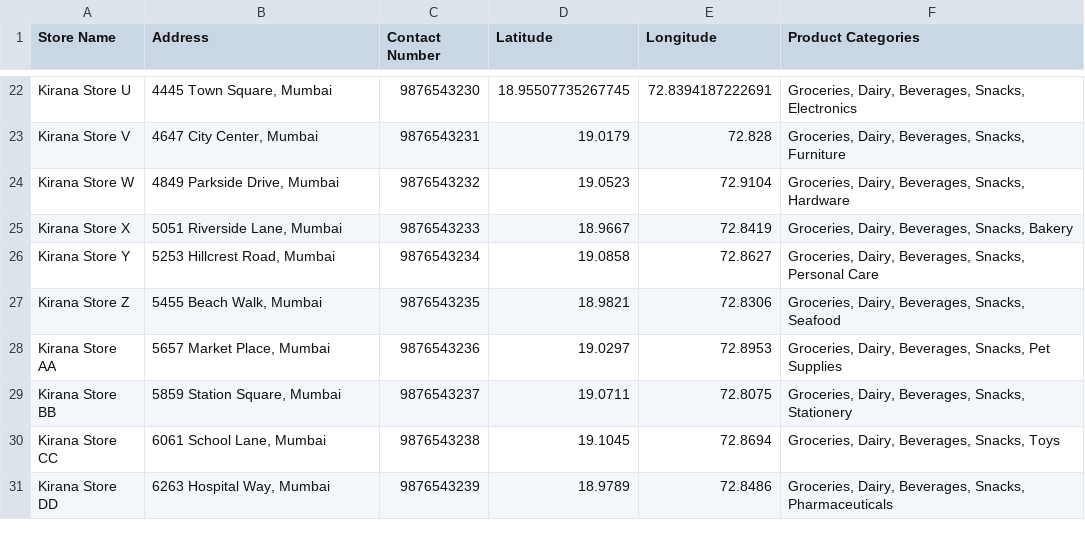
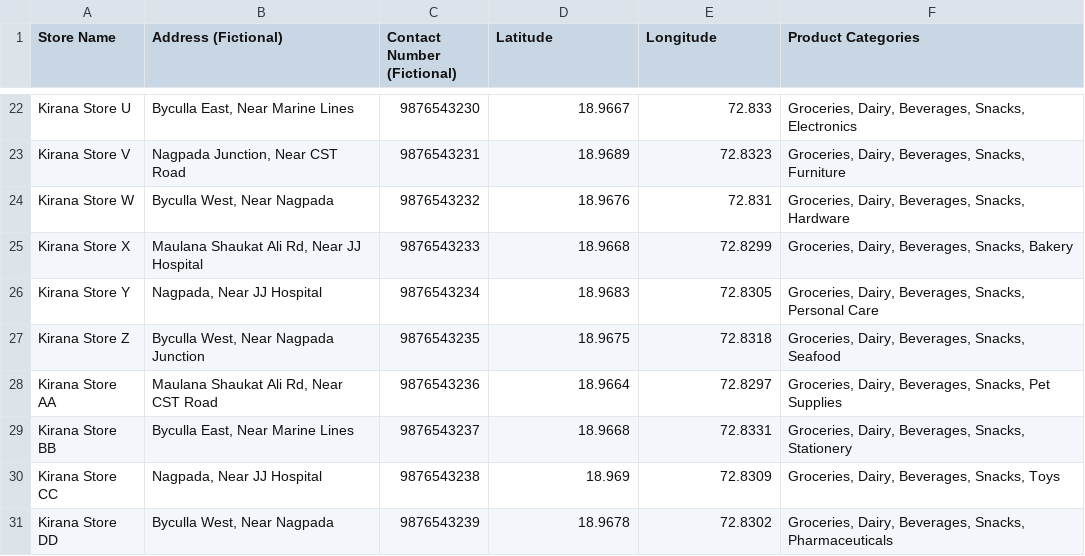
Before and after one commit to falcaozane/Maps, a CSV file: dataset of 50 stores.csv, drawn as a sheet; only a part is shown, gaps mark what is left out; the diff covers the shown part only; the diff names each change by its address in the sheet, - before the commit and + after, or states it on an @@ line.

```diff
--- a/dataset of 50 stores.csv
+++ b/dataset of 50 stores.csv
-B1: Address
+B1: Address (Fictional)
-C1: Contact Number
+C1: Contact Number (Fictional)
-B22 (Address (Fictional)): 4445 Town Square, Mumbai
+B22 (Address (Fictional)): Byculla East, Near Marine Lines
-D22 (Latitude): 18.95507735267745
+D22 (Latitude): 18.9667
-E22 (Longitude): 72.8394187222691
+E22 (Longitude): 72.833
-B23 (Address (Fictional)): 4647 City Center, Mumbai
+B23 (Address (Fictional)): Nagpada Junction, Near CST Road
-D23 (Latitude): 19.0179
+D23 (Latitude): 18.9689
-E23 (Longitude): 72.828
+E23 (Longitude): 72.8323
-B24 (Address (Fictional)): 4849 Parkside Drive, Mumbai
+B24 (Address (Fictional)): Byculla West, Near Nagpada
-D24 (Latitude): 19.0523
+D24 (Latitude): 18.9676
-E24 (Longitude): 72.9104
+E24 (Longitude): 72.831
-B25 (Address (Fictional)): 5051 Riverside Lane, Mumbai
+B25 (Address (Fictional)): Maulana Shaukat Ali Rd, Near JJ Hospital
-D25 (Latitude): 18.9667
+D25 (Latitude): 18.9668
-E25 (Longitude): 72.8419
+E25 (Longitude): 72.8299
-B26 (Address (Fictional)): 5253 Hillcrest Road, Mumbai
+B26 (Address (Fictional)): Nagpada, Near JJ Hospital
-D26 (Latitude): 19.0858
+D26 (Latitude): 18.9683
-E26 (Longitude): 72.8627
+E26 (Longitude): 72.8305
-B27 (Address (Fictional)): 5455 Beach Walk, Mumbai
+B27 (Address (Fictional)): Byculla West, Near Nagpada Junction
-D27 (Latitude): 18.9821
+D27 (Latitude): 18.9675
-E27 (Longitude): 72.8306
+E27 (Longitude): 72.8318
-B28 (Address (Fictional)): 5657 Market Place, Mumbai
+B28 (Address (Fictional)): Maulana Shaukat Ali Rd, Near CST Road
-D28 (Latitude): 19.0297
+D28 (Latitude): 18.9664
-E28 (Longitude): 72.8953
+E28 (Longitude): 72.8297
-B29 (Address (Fictional)): 5859 Station Square, Mumbai
+B29 (Address (Fictional)): Byculla East, Near Marine Lines
-D29 (Latitude): 19.0711
+D29 (Latitude): 18.9668
-E29 (Longitude): 72.8075
+E29 (Longitude): 72.8331
-B30 (Address (Fictional)): 6061 School Lane, Mumbai
+B30 (Address (Fictional)): Nagpada, Near JJ Hospital
-D30 (Latitude): 19.1045
+D30 (Latitude): 18.969
-E30 (Longitude): 72.8694
+E30 (Longitude): 72.8309
-B31 (Address (Fictional)): 6263 Hospital Way, Mumbai
+B31 (Address (Fictional)): Byculla West, Near Nagpada
-D31 (Latitude): 18.9789
+D31 (Latitude): 18.9678
-E31 (Longitude): 72.8486
+E31 (Longitude): 72.8302
```
Also changed, not shown: 1 removed row and 72 edited cells elsewhere in this file.
